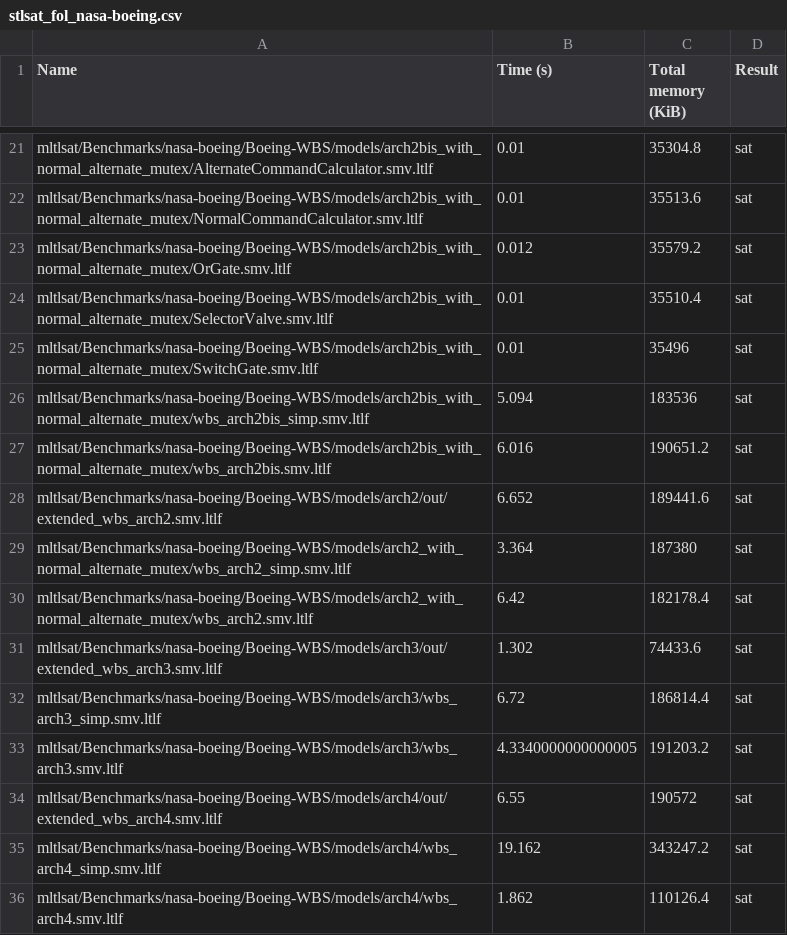
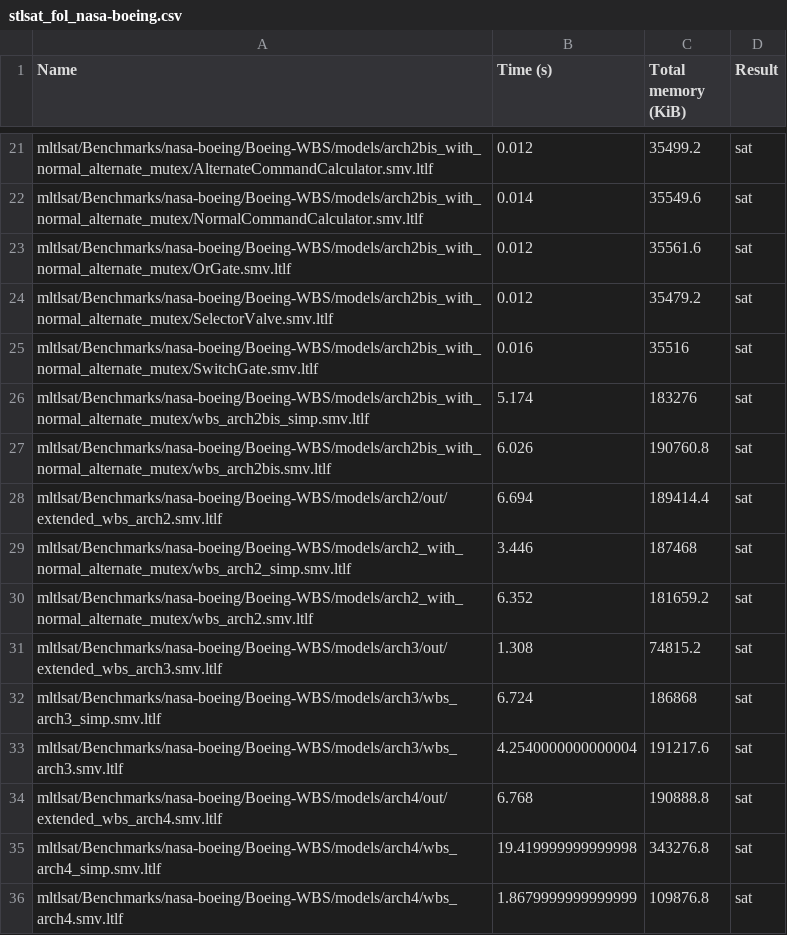
Before and after one commit to Salazar99/tabex, a CSV file: resources/results/MLTL/stlsat_fol_nasa-boeing.csv, drawn as a sheet; only a part is shown, gaps mark what is left out; the diff covers the shown part only; the diff names each change by its address in the sheet, - before the commit and + after, or states it on an @@ line.

```diff
--- a/resources/results/MLTL/stlsat_fol_nasa-boeing.csv
+++ b/resources/results/MLTL/stlsat_fol_nasa-boeing.csv
-B21 (Time (s)): 0.01
+B21 (Time (s)): 0.012
-C21 (Total memory (KiB)): 35304.8
+C21 (Total memory (KiB)): 35499.2
-B22 (Time (s)): 0.01
+B22 (Time (s)): 0.014
-C22 (Total memory (KiB)): 35513.6
+C22 (Total memory (KiB)): 35549.6
-C23 (Total memory (KiB)): 35579.2
+C23 (Total memory (KiB)): 35561.6
-B24 (Time (s)): 0.01
+B24 (Time (s)): 0.012
-C24 (Total memory (KiB)): 35510.4
+C24 (Total memory (KiB)): 35479.2
-B25 (Time (s)): 0.01
+B25 (Time (s)): 0.016
-C25 (Total memory (KiB)): 35496
+C25 (Total memory (KiB)): 35516
-B26 (Time (s)): 5.094
+B26 (Time (s)): 5.174
-C26 (Total memory (KiB)): 183536
+C26 (Total memory (KiB)): 183276
-B27 (Time (s)): 6.016
+B27 (Time (s)): 6.026
-C27 (Total memory (KiB)): 190651.2
+C27 (Total memory (KiB)): 190760.8
-B28 (Time (s)): 6.652
+B28 (Time (s)): 6.694
-C28 (Total memory (KiB)): 189441.6
+C28 (Total memory (KiB)): 189414.4
-B29 (Time (s)): 3.364
+B29 (Time (s)): 3.446
-C29 (Total memory (KiB)): 187380
+C29 (Total memory (KiB)): 187468
-B30 (Time (s)): 6.42
+B30 (Time (s)): 6.352
-C30 (Total memory (KiB)): 182178.4
+C30 (Total memory (KiB)): 181659.2
-B31 (Time (s)): 1.302
+B31 (Time (s)): 1.308
-C31 (Total memory (KiB)): 74433.6
+C31 (Total memory (KiB)): 74815.2
-B32 (Time (s)): 6.72
+B32 (Time (s)): 6.724
-C32 (Total memory (KiB)): 186814.4
+C32 (Total memory (KiB)): 186868
-B33 (Time (s)): 4.3340000000000005
+B33 (Time (s)): 4.2540000000000004
-C33 (Total memory (KiB)): 191203.2
+C33 (Total memory (KiB)): 191217.6
-B34 (Time (s)): 6.55
+B34 (Time (s)): 6.768
-C34 (Total memory (KiB)): 190572
+C34 (Total memory (KiB)): 190888.8
-B35 (Time (s)): 19.162
+B35 (Time (s)): 19.419999999999998
-C35 (Total memory (KiB)): 343247.2
+C35 (Total memory (KiB)): 343276.8
-B36 (Time (s)): 1.862
+B36 (Time (s)): 1.8679999999999999
-C36 (Total memory (KiB)): 110126.4
+C36 (Total memory (KiB)): 109876.8
```
Also changed, not shown: 87 edited cells elsewhere in this file, resources/results/MLTL/stlsat_fol_random.csv, resources/results/MLTL/stlsat_fol_random0.csv, 2 other files.
